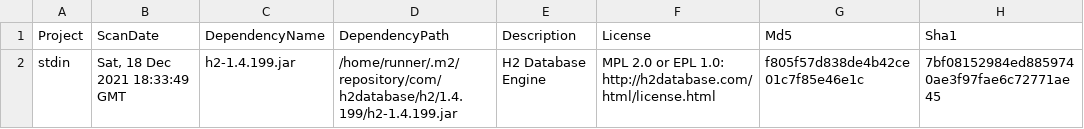
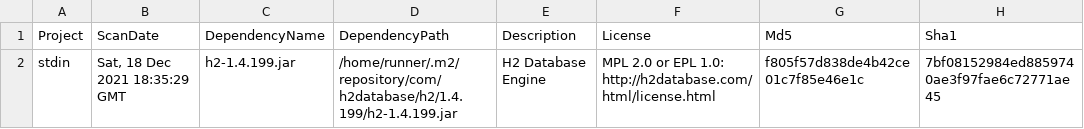
Before and after one commit to piotr-yuxuan/dove, a CSV file: doc/Known vulnerabilities.csv, drawn as a sheet; only a part is shown; the diff names each change by its address in the sheet, - before the commit and + after, or states it on an @@ line.

Commit message:
Report vulnerabilities

```diff
--- a/doc/Known vulnerabilities.csv
+++ b/doc/Known vulnerabilities.csv
-B2 (ScanDate): Sat, 18 Dec 2021 18:33:49 GMT
+B2 (ScanDate): Sat, 18 Dec 2021 18:35:29 GMT
```
